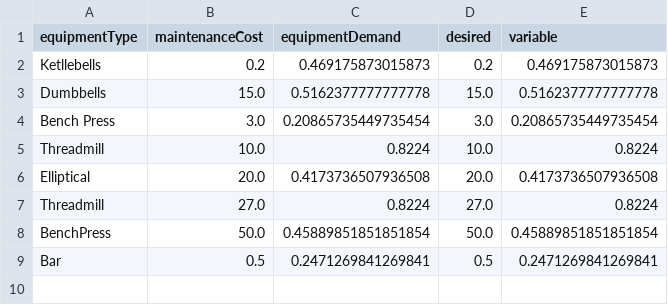
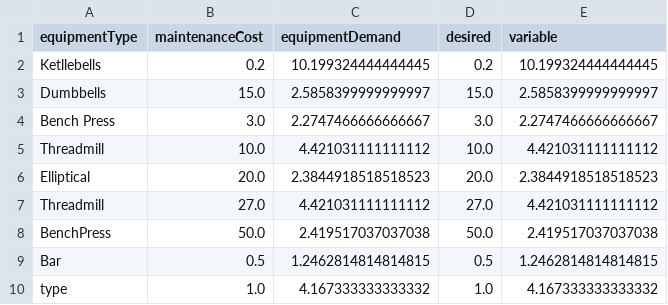
Before and after one commit to DmytroFedoryshyn/MLAndBlockchain, a CSV file: src/main/resources/inventory_data.csv, drawn as a sheet.

```diff
--- a/src/main/resources/inventory_data.csv
+++ b/src/main/resources/inventory_data.csv
@@ -1,9 +1,10 @@
 equipmentType,maintenanceCost,equipmentDemand,desired,variable
-Ketllebells,0.2,0.469175873015873,0.2,0.469175873015873
-Dumbbells,15.0,0.5162377777777778,15.0,0.5162377777777778
-Bench Press,3.0,0.20865735449735454,3.0,0.20865735449735454
-Threadmill,10.0,0.8224,10.0,0.8224
-Elliptical,20.0,0.4173736507936508,20.0,0.4173736507936508
-Threadmill,27.0,0.8224,27.0,0.8224
-BenchPress,50.0,0.45889851851851854,50.0,0.45889851851851854
-Bar,0.5,0.2471269841269841,0.5,0.2471269841269841
+Ketllebells,0.2,10.199324444444445,0.2,10.199324444444445
+Dumbbells,15.0,2.5858399999999997,15.0,2.5858399999999997
+Bench Press,3.0,2.2747466666666667,3.0,2.2747466666666667
+Threadmill,10.0,4.421031111111112,10.0,4.421031111111112
+Elliptical,20.0,2.3844918518518523,20.0,2.3844918518518523
+Threadmill,27.0,4.421031111111112,27.0,4.421031111111112
+BenchPress,50.0,2.419517037037038,50.0,2.419517037037038
+Bar,0.5,1.2462814814814815,0.5,1.2462814814814815
+type,1.0,4.167333333333332,1.0,4.167333333333332
```
Also changed, not shown: src/main/resources/data.csv, src/main/resources/pricing_data.csv, 2 other files.
